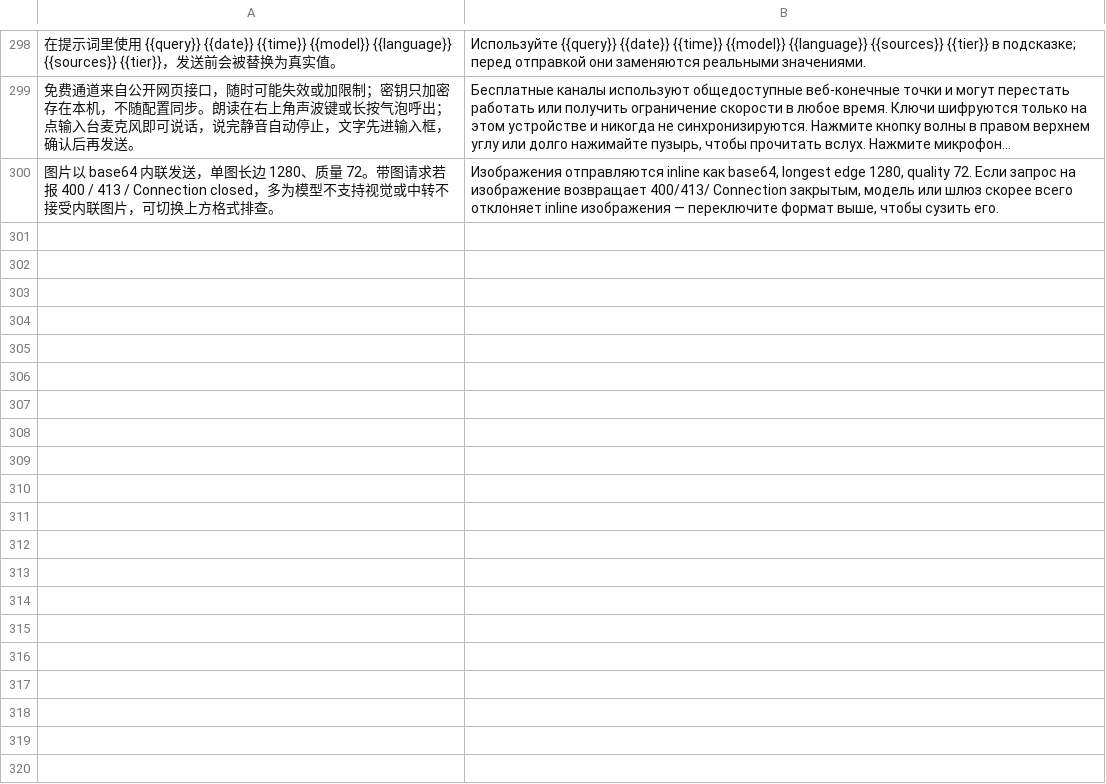
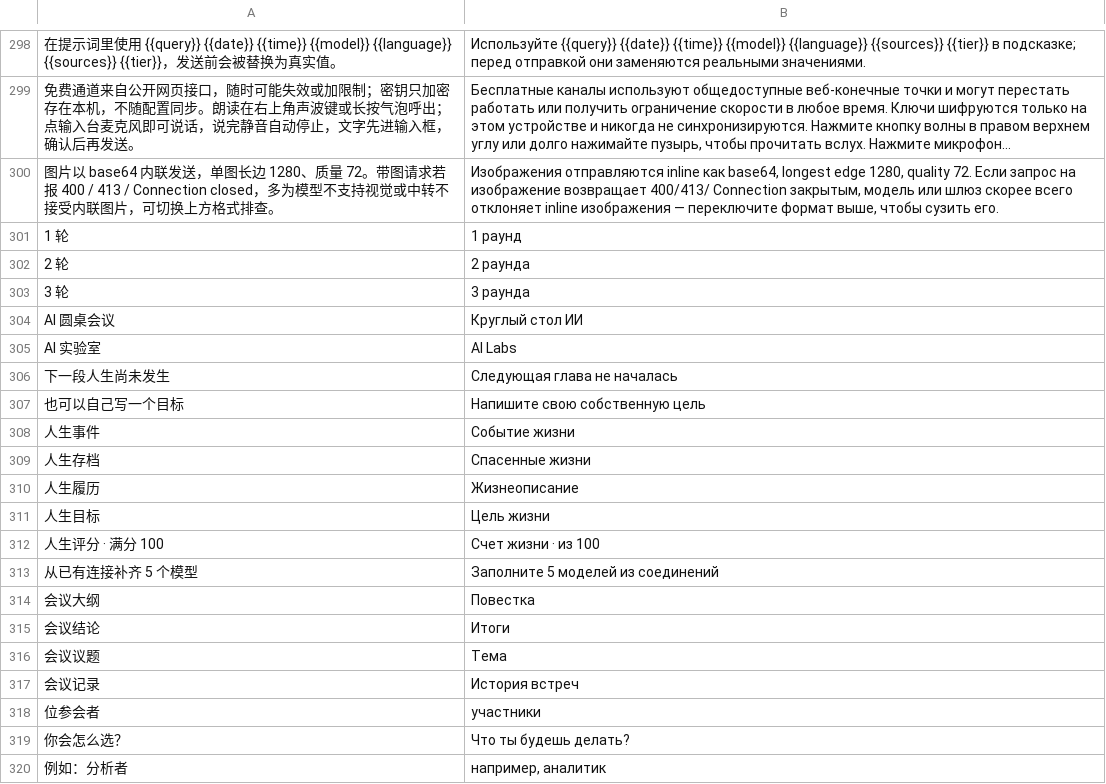
Before and after one commit to asujdgg/aigent, a TSV file: assets/i18n/ru.tsv, drawn as a sheet; only a part is shown, gaps mark what is left out; long unchanged cells end in …; the diff covers the shown part only; the diff names each change by its address in the sheet, - before the commit and + after, or states it on an @@ line.

```diff
--- a/assets/i18n/ru.tsv
+++ b/assets/i18n/ru.tsv
+row 301: 1 轮 | 1 раунд
+row 302: 2 轮 | 2 раунда
+row 303: 3 轮 | 3 раунда
+row 304: AI 圆桌会议 | Круглый стол ИИ
+row 305: AI 实验室 | AI Labs
+row 306: 下一段人生尚未发生 | Следующая глава не началась
+row 307: 也可以自己写一个目标 | Напишите свою собственную цель
+row 308: 人生事件 | Событие жизни
+row 309: 人生存档 | Спасенные жизни
+row 310: 人生履历 | Жизнеописание
+row 311: 人生目标 | Цель жизни
+row 312: 人生评分 · 满分 100 | Счет жизни · из 100
+row 313: 从已有连接补齐 5 个模型 | Заполните 5 моделей из соединений
+row 314: 会议大纲 | Повестка
+row 315: 会议结论 | Итоги
+row 316: 会议议题 | Тема
+row 317: 会议记录 | История встреч
+row 318: 位参会者 | участники
+row 319: 你会怎么选？ | Что ты будешь делать?
+row 320: 例如：分析者 | например, аналитик
```
Also changed, not shown: 79 added rows elsewhere in this file, assets/i18n/bg.tsv, assets/i18n/el.tsv, 55 other files.
